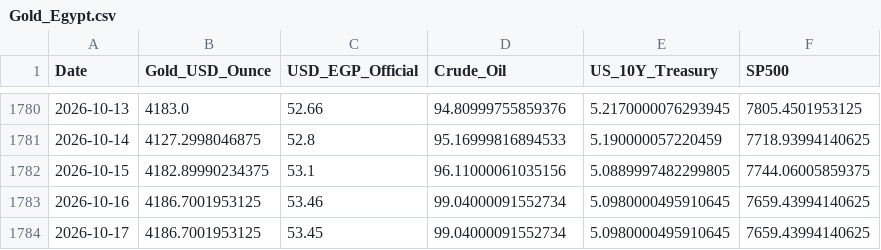
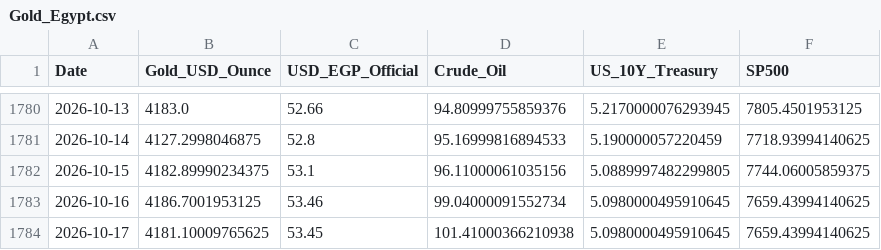
Before and after one commit to MahmoudShamoun/DEPI-Graduation-Project, a CSV file: 02_Dataset/Gold_Egypt.csv, drawn as a sheet; only a part is shown, gaps mark what is left out.

```diff
--- a/02_Dataset/Gold_Egypt.csv
+++ b/02_Dataset/Gold_Egypt.csv
@@ -1783,2 +1783,2 @@ Date,Gold_USD_Ounce,USD_EGP_Official,Crude_Oil,US_10Y_Treasury,SP500
 2026-10-16,4186.7001953125,53.46,99.04000091552734,5.0980000495910645,7659.43994140625
-2026-10-17,4186.7001953125,53.45,99.04000091552734,5.0980000495910645,7659.43994140625
+2026-10-17,4181.10009765625,53.45,101.41000366210938,5.0980000495910645,7659.43994140625
```
Also changed, not shown: 2 other files.
